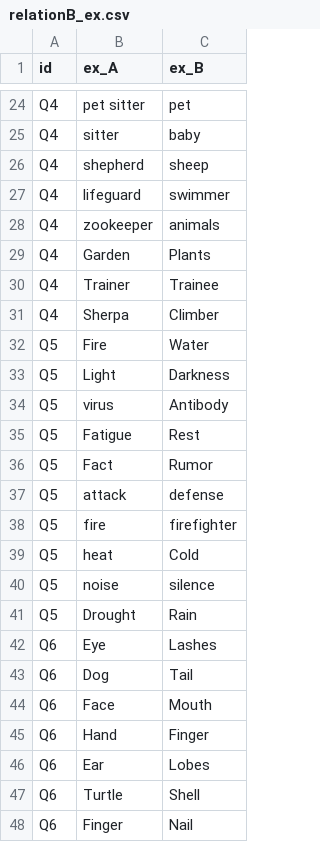
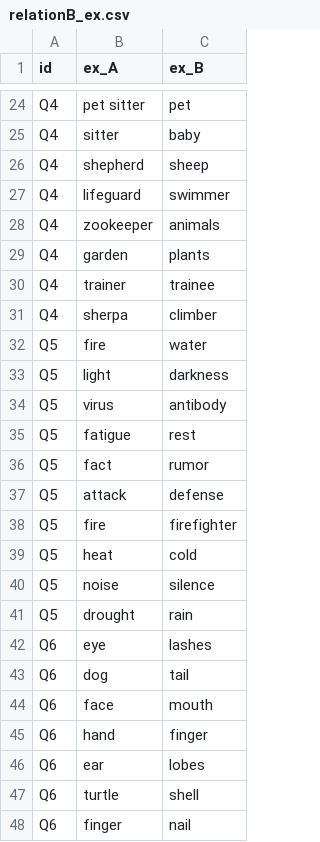
Before and after one commit to sunsikham/my_fv_project, a CSV file: datasets/relation/relationB_ex.csv, drawn as a sheet; only a part is shown, gaps mark what is left out; the diff covers the shown part only.

```diff
--- a/datasets/relation/relationB_ex.csv
+++ b/datasets/relation/relationB_ex.csv
@@ -28,21 +28,21 @@ Q4,lifeguard,swimmer
 Q4,zookeeper,animals
-Q4,Garden,Plants
-Q4,Trainer,Trainee
-Q4,Sherpa,Climber
-Q5,Fire,Water
-Q5,Light,Darkness
-Q5,virus,Antibody
-Q5,Fatigue,Rest
-Q5,Fact,Rumor
+Q4,garden,plants
+Q4,trainer,trainee
+Q4,sherpa,climber
+Q5,fire,water
+Q5,light,darkness
+Q5,virus,antibody
+Q5,fatigue,rest
+Q5,fact,rumor
 Q5,attack,defense
 Q5,fire,firefighter
-Q5,heat,Cold
+Q5,heat,cold
 Q5,noise,silence
-Q5,Drought,Rain
-Q6,Eye,Lashes
-Q6,Dog,Tail
-Q6,Face,Mouth
-Q6,Hand,Finger
-Q6,Ear,Lobes
-Q6,Turtle,Shell
-Q6,Finger,Nail
+Q5,drought,rain
+Q6,eye,lashes
+Q6,dog,tail
+Q6,face,mouth
+Q6,hand,finger
+Q6,ear,lobes
+Q6,turtle,shell
+Q6,finger,nail
```
Also changed, not shown: 149 edited cells elsewhere in this file, datasets/relation/icl_C_data.csv, datasets/relation/relationA_ex.csv, 2 other files.
